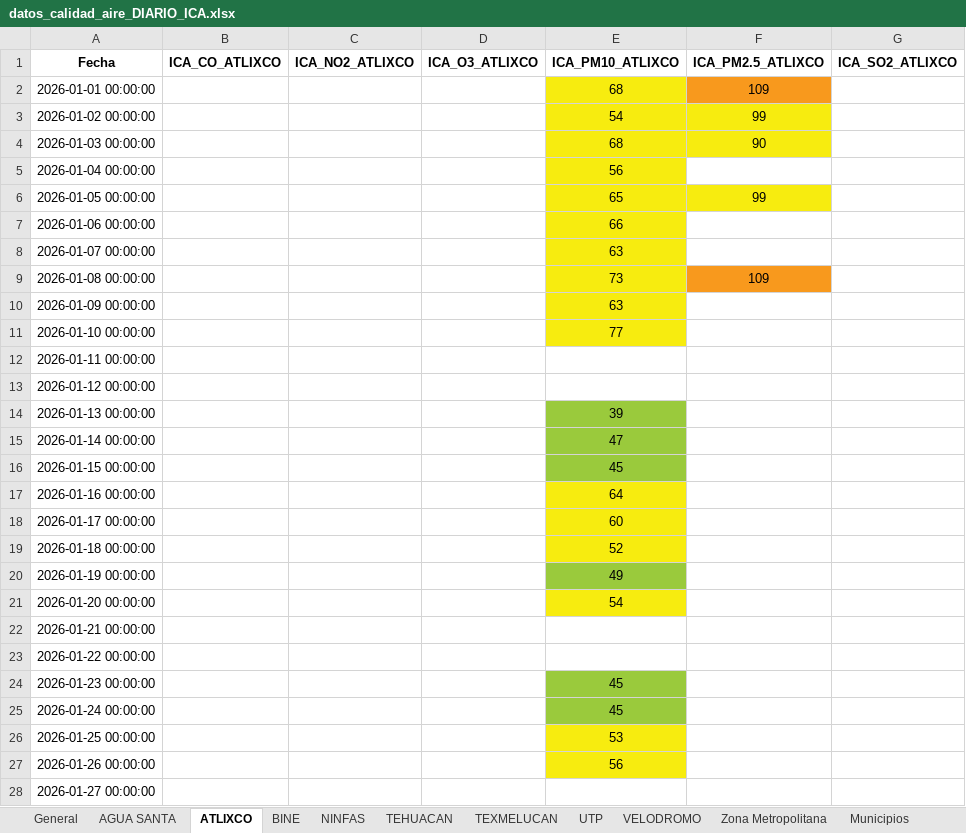
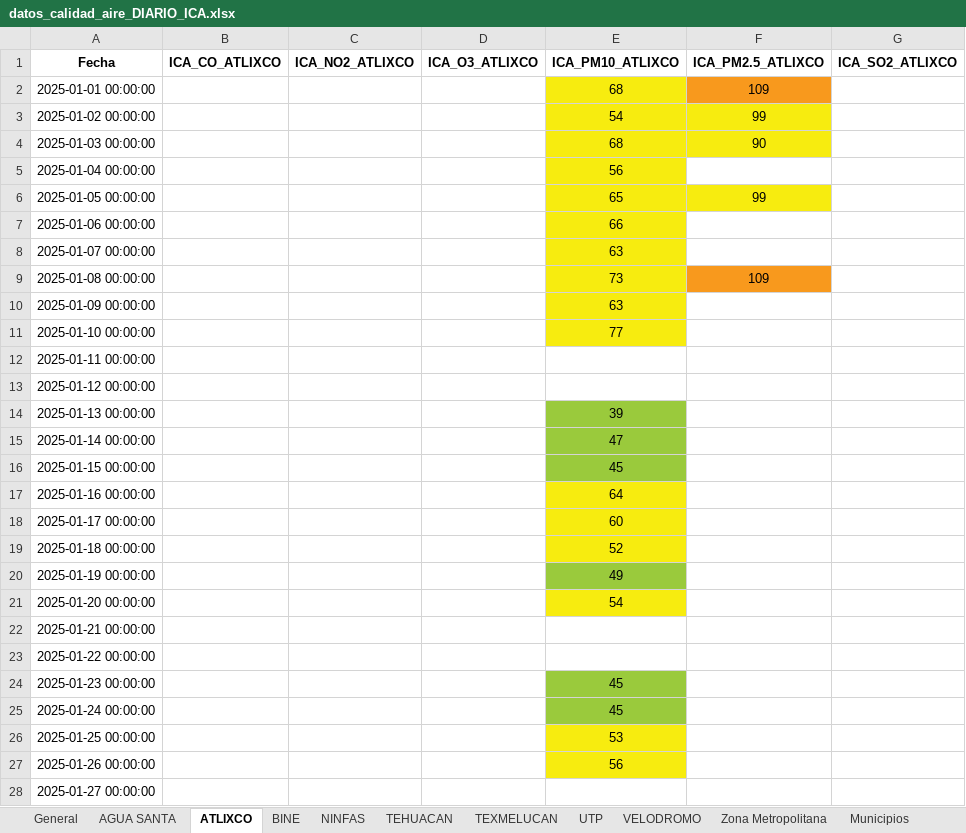
Before and after one commit to ManuelRuizJ/IAS_ICQ, an Excel workbook: datos/datos_calidad_aire_DIARIO_ICA.xlsx, sheet ATLIXCO, drawn as a sheet; only a part is shown; values as stored, in another font and other column widths than the file's, no borders; the diff covers the shown part only; the diff names each change by its address in the sheet, - before the commit and + after, or states it on an @@ line.

```diff
--- a/datos/datos_calidad_aire_DIARIO_ICA.xlsx (sheet ATLIXCO)
+++ b/datos/datos_calidad_aire_DIARIO_ICA.xlsx (sheet ATLIXCO)
-A2 (Fecha): 2026-01-01 00:00:00
+A2 (Fecha): 2025-01-01 00:00:00
-A3 (Fecha): 2026-01-02 00:00:00
+A3 (Fecha): 2025-01-02 00:00:00
-A4 (Fecha): 2026-01-03 00:00:00
+A4 (Fecha): 2025-01-03 00:00:00
-A5 (Fecha): 2026-01-04 00:00:00
+A5 (Fecha): 2025-01-04 00:00:00
-A6 (Fecha): 2026-01-05 00:00:00
+A6 (Fecha): 2025-01-05 00:00:00
-A7 (Fecha): 2026-01-06 00:00:00
+A7 (Fecha): 2025-01-06 00:00:00
-A8 (Fecha): 2026-01-07 00:00:00
+A8 (Fecha): 2025-01-07 00:00:00
-A9 (Fecha): 2026-01-08 00:00:00
+A9 (Fecha): 2025-01-08 00:00:00
-A10 (Fecha): 2026-01-09 00:00:00
+A10 (Fecha): 2025-01-09 00:00:00
-A11 (Fecha): 2026-01-10 00:00:00
+A11 (Fecha): 2025-01-10 00:00:00
-A12 (Fecha): 2026-01-11 00:00:00
+A12 (Fecha): 2025-01-11 00:00:00
-A13 (Fecha): 2026-01-12 00:00:00
+A13 (Fecha): 2025-01-12 00:00:00
-A14 (Fecha): 2026-01-13 00:00:00
+A14 (Fecha): 2025-01-13 00:00:00
-A15 (Fecha): 2026-01-14 00:00:00
+A15 (Fecha): 2025-01-14 00:00:00
-A16 (Fecha): 2026-01-15 00:00:00
+A16 (Fecha): 2025-01-15 00:00:00
-A17 (Fecha): 2026-01-16 00:00:00
+A17 (Fecha): 2025-01-16 00:00:00
-A18 (Fecha): 2026-01-17 00:00:00
+A18 (Fecha): 2025-01-17 00:00:00
-A19 (Fecha): 2026-01-18 00:00:00
+A19 (Fecha): 2025-01-18 00:00:00
-A20 (Fecha): 2026-01-19 00:00:00
+A20 (Fecha): 2025-01-19 00:00:00
-A21 (Fecha): 2026-01-20 00:00:00
+A21 (Fecha): 2025-01-20 00:00:00
-A22 (Fecha): 2026-01-21 00:00:00
+A22 (Fecha): 2025-01-21 00:00:00
-A23 (Fecha): 2026-01-22 00:00:00
+A23 (Fecha): 2025-01-22 00:00:00
-A24 (Fecha): 2026-01-23 00:00:00
+A24 (Fecha): 2025-01-23 00:00:00
-A25 (Fecha): 2026-01-24 00:00:00
+A25 (Fecha): 2025-01-24 00:00:00
-A26 (Fecha): 2026-01-25 00:00:00
+A26 (Fecha): 2025-01-25 00:00:00
-A27 (Fecha): 2026-01-26 00:00:00
+A27 (Fecha): 2025-01-26 00:00:00
-A28 (Fecha): 2026-01-27 00:00:00
+A28 (Fecha): 2025-01-27 00:00:00
```
Also changed, not shown: 40 edited cells elsewhere in this sheet, sheet NINFAS, sheet TEXMELUCAN, sheet BINE, sheet VELODROMO, sheet TEHUACAN, sheet UTP, 4 more sheets, datos/datos_calidad_aire_DIARIO_IAS.xlsx, datos/datos_calidad_aire_ICA.xlsx, 6 other files.
